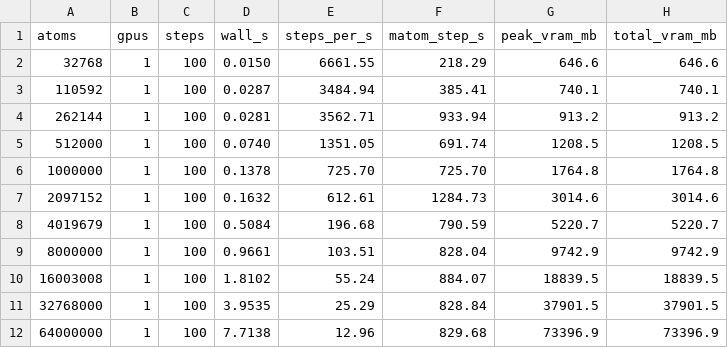
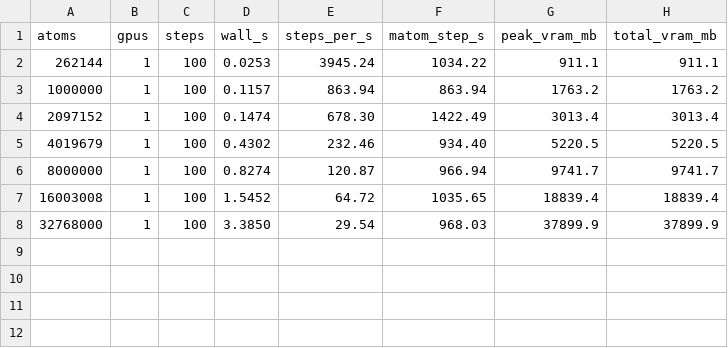
Before and after one commit to ELOISE-Wang0214/Atomiverse, a CSV file: benchmarks/md/results/system_scaling_2026-06-06/av_single.csv, drawn as a sheet.

```diff
--- a/benchmarks/md/results/system_scaling_2026-06-06/av_single.csv
+++ b/benchmarks/md/results/system_scaling_2026-06-06/av_single.csv
@@ -1,12 +1,8 @@
 atoms,gpus,steps,wall_s,steps_per_s,matom_step_s,peak_vram_mb,total_vram_mb
-32768,1,100,0.0150,6661.55,218.29,646.6,646.6
-110592,1,100,0.0287,3484.94,385.41,740.1,740.1
-262144,1,100,0.0281,3562.71,933.94,913.2,913.2
-512000,1,100,0.0740,1351.05,691.74,1208.5,1208.5
-1000000,1,100,0.1378,725.70,725.70,1764.8,1764.8
-2097152,1,100,0.1632,612.61,1284.73,3014.6,3014.6
-4019679,1,100,0.5084,196.68,790.59,5220.7,5220.7
-8000000,1,100,0.9661,103.51,828.04,9742.9,9742.9
-16003008,1,100,1.8102,55.24,884.07,18839.5,18839.5
-32768000,1,100,3.9535,25.29,828.84,37901.5,37901.5
-64000000,1,100,7.7138,12.96,829.68,73396.9,73396.9
+262144,1,100,0.0253,3945.24,1034.22,911.1,911.1
+1000000,1,100,0.1157,863.94,863.94,1763.2,1763.2
+2097152,1,100,0.1474,678.30,1422.49,3013.4,3013.4
+4019679,1,100,0.4302,232.46,934.40,5220.5,5220.5
+8000000,1,100,0.8274,120.87,966.94,9741.7,9741.7
+16003008,1,100,1.5452,64.72,1035.65,18839.4,18839.4
+32768000,1,100,3.3850,29.54,968.03,37899.9,37899.9
```
Also changed, not shown: benchmarks/md/results/system_scaling_2026-06-06/av_multi.csv, benchmarks/md/results/system_scaling_2026-06-06/cpu_scaling.csv, 3 other files.
